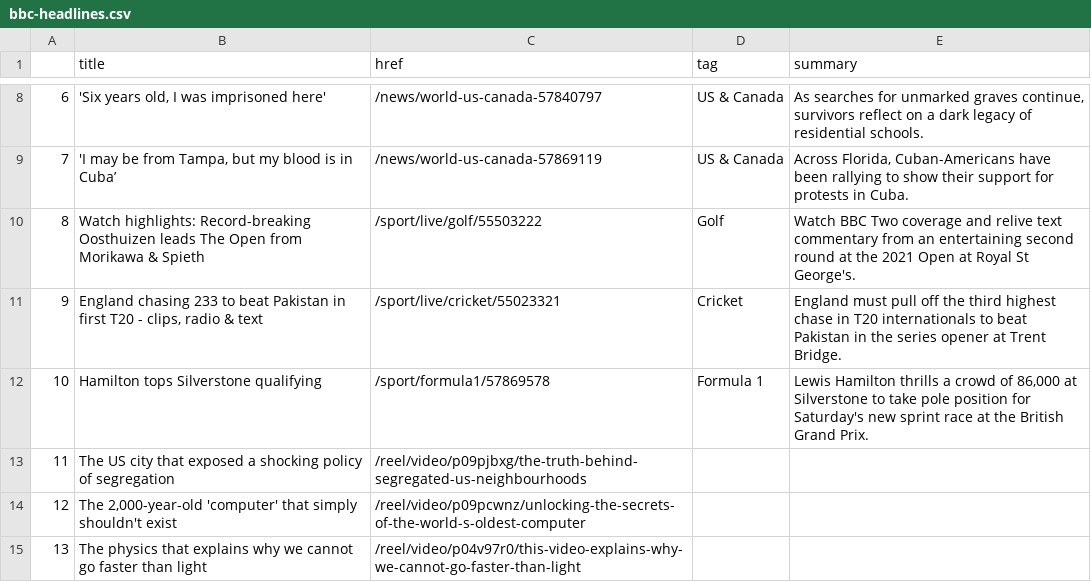
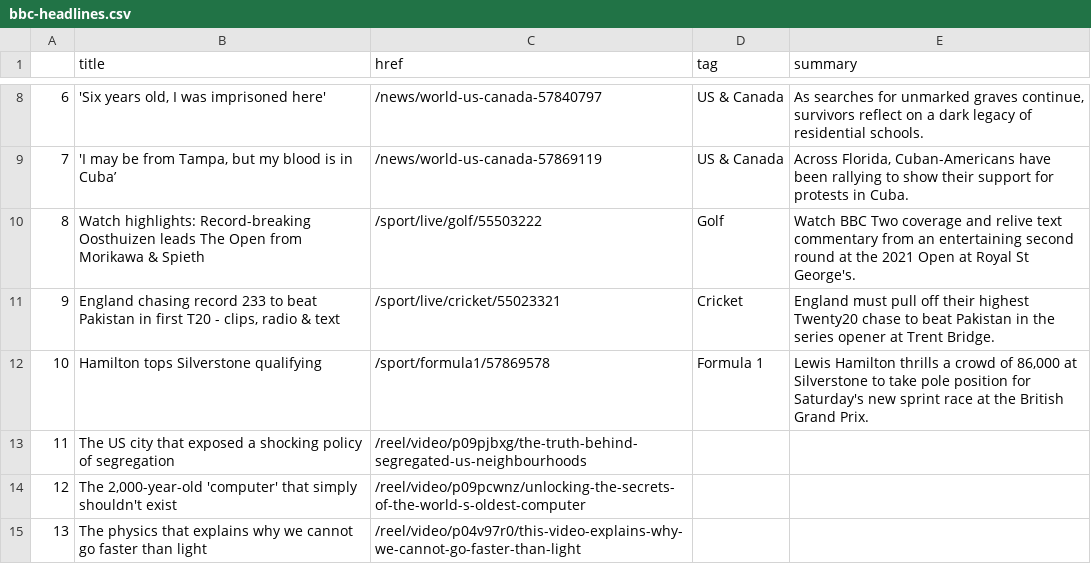
Before and after one commit to joaquin-rosado/automatic-scraper, a CSV file: bbc-headlines.csv, drawn as a sheet; only a part is shown, gaps mark what is left out.

```diff
--- a/bbc-headlines.csv
+++ b/bbc-headlines.csv
@@ -10,3 +10,3 @@
 8,Watch highlights: Record-breaking Oosthuizen leads The Open from Morikawa & Spieth,/sport/live/golf/55503222,Golf,Watch BBC Two coverage and relive text commentary from an entertaining second round at the 2021 Open at Royal St George's.
-9,"England chasing 233 to beat Pakistan in first T20 - clips, radio & text",/sport/live/cricket/55023321,Cricket,England must pull off the third highest chase in T20 internationals to beat Pakistan in the series opener at Trent Bridge.
+9,"England chasing record 233 to beat Pakistan in first T20 - clips, radio & text",/sport/live/cricket/55023321,Cricket,England must pull off their highest Twenty20 chase to beat Pakistan in the series opener at Trent Bridge.
 10,Hamilton tops Silverstone qualifying,/sport/formula1/57869578,Formula 1,"Lewis Hamilton thrills a crowd of 86,000 at Silverstone to take pole position for Saturday's new sprint race at the British Grand Prix."
```
